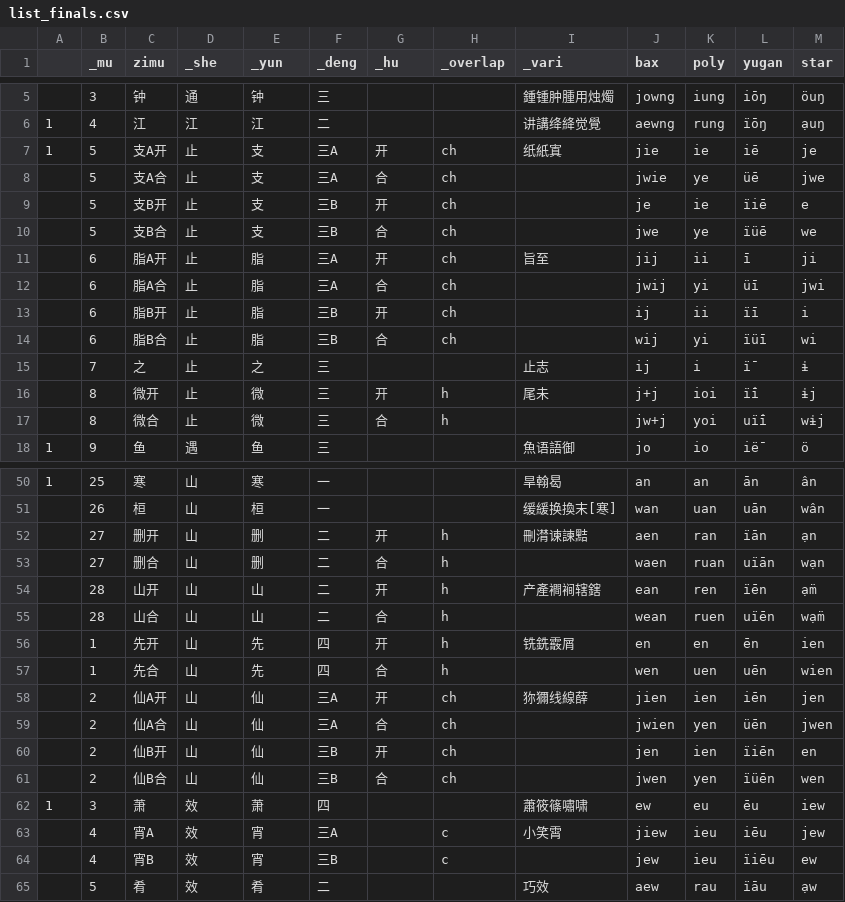
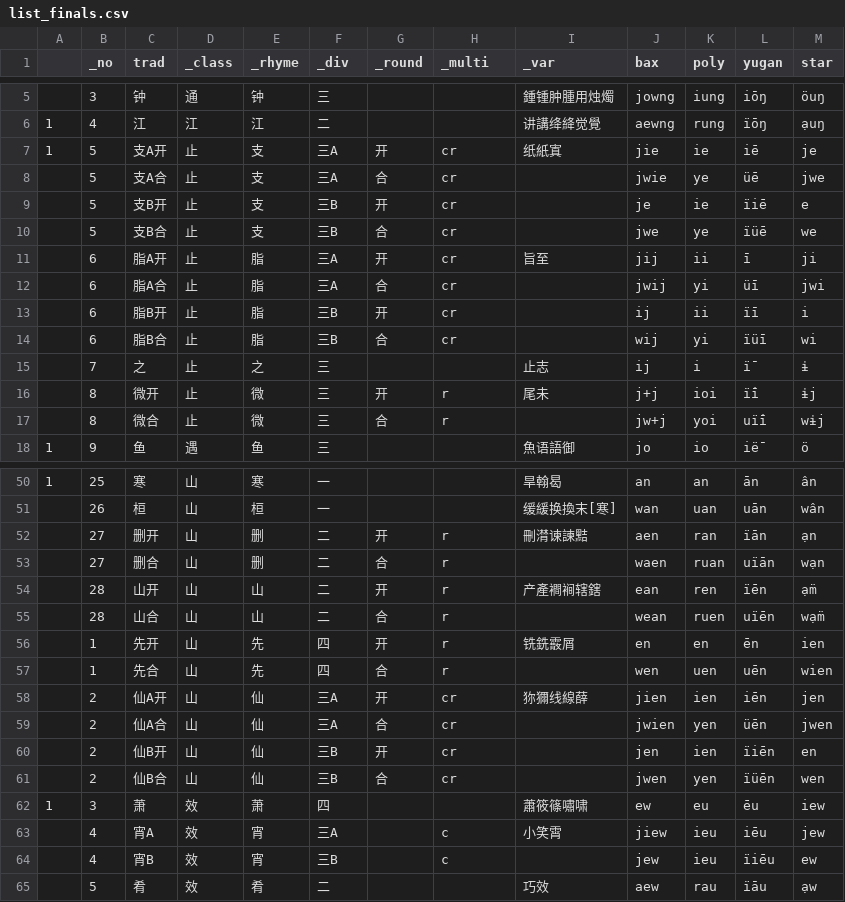
Before and after one commit to untunt/Middle-Chinese-Transcriber, a CSV file: list_finals.csv, drawn as a sheet; only a part is shown, gaps mark what is left out; the diff covers the shown part only; the diff names each change by its address in the sheet, - before the commit and + after, or states it on an @@ line.

```diff
--- a/list_finals.csv
+++ b/list_finals.csv
-B1: _mu
+B1: _no
-C1: zimu
+C1: trad
-D1: _she
+D1: _class
-E1: _yun
+E1: _rhyme
-F1: _deng
+F1: _div
-G1: _hu
+G1: _round
-H1: _overlap
+H1: _multi
-I1: _vari
+I1: _var
-H7:H14 (_multi): ch
+H7:H14 (_multi): cr
-H16:H17 (_multi): h
+H16:H17 (_multi): r
-H52:H57 (_multi): h
+H52:H57 (_multi): r
-H58:H61 (_multi): ch
+H58:H61 (_multi): cr
```
Also changed, not shown: 42 edited cells elsewhere in this file, list_initials.csv, 4 other files.
